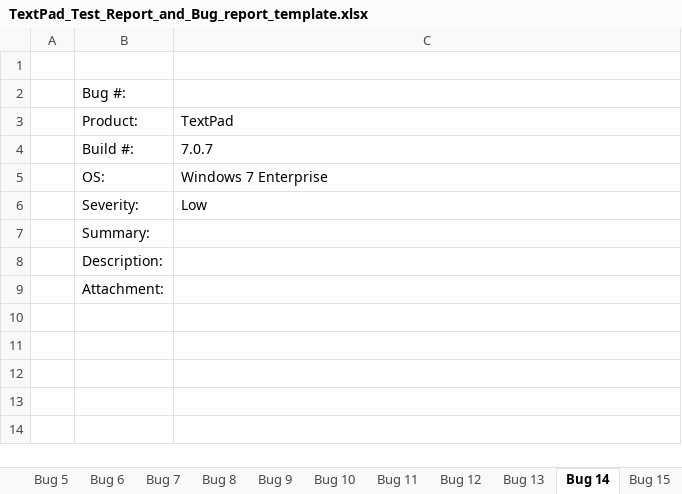
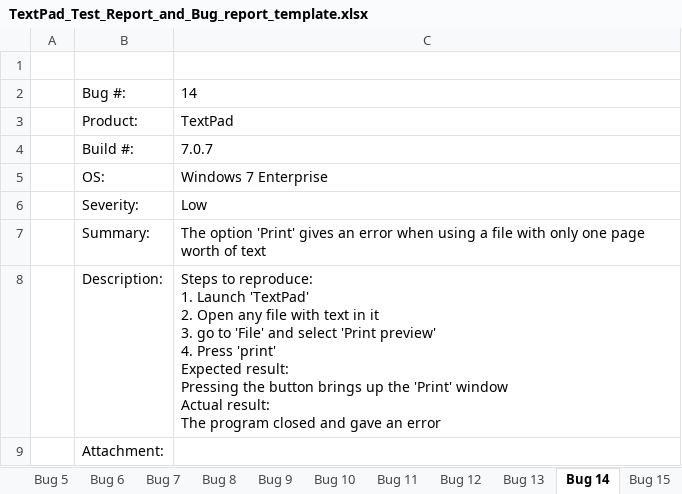
Before and after one commit to Christoferkrabbi/TextPad-7, an Excel workbook: TextPad7/TextPad_Test_Report_and_Bug_report_template.xlsx, sheet Bug 14, drawn as a sheet; values as stored, in another font and other column widths than the file's, no borders; ↵ is a line break in a cell; the diff names each change by its address in the sheet, - before the commit and + after, or states it on an @@ line.

```diff
--- a/TextPad7/TextPad_Test_Report_and_Bug_report_template.xlsx (sheet Bug 14)
+++ b/TextPad7/TextPad_Test_Report_and_Bug_report_template.xlsx (sheet Bug 14)
-C2: (empty)
+C2: 14
-C7: (empty)
+C7: The option 'Print' gives an error when using a file with only one page worth of text
-C8: (empty)
+C8: Steps to reproduce: ↵ 1. Launch 'TextPad' ↵ 2. Open any file with text in it ↵ 3. go to 'File' and select 'Print preview' ↵ 4. Press 'print' ↵ Expected result: ↵ Pressing the button brings up the 'Print' window ↵ Actual result: ↵ The program closed and gave an error
```
Also changed, not shown: sheet Bug 13, sheet Bug 15, sheet Test Report, other sheet tabs, charts or pictures.
